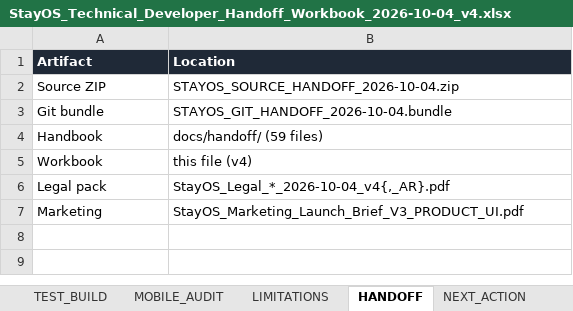
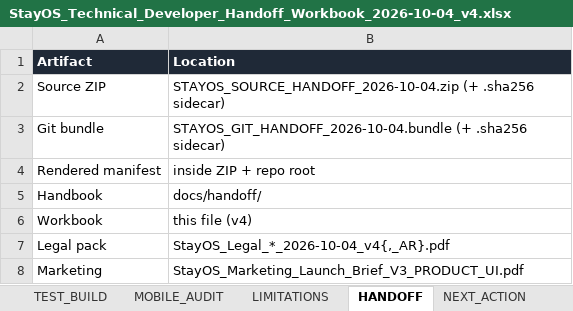
Before and after one commit to islamelbaz2010/StayOS, an Excel workbook: StayOS_Technical_Developer_Handoff_Workbook_2026-10-04_v4.xlsx, sheet HANDOFF, drawn as a sheet; values as stored, in another font and other column widths than the file's, no borders; addresses are those after the commit; the diff names each change by its address in the sheet, - before the commit and + after, or states it on an @@ line.

```diff
--- a/StayOS_Technical_Developer_Handoff_Workbook_2026-10-04_v4.xlsx (sheet HANDOFF)
+++ b/StayOS_Technical_Developer_Handoff_Workbook_2026-10-04_v4.xlsx (sheet HANDOFF)
-B2 (Location): STAYOS_SOURCE_HANDOFF_2026-10-04.zip
+B2 (Location): STAYOS_SOURCE_HANDOFF_2026-10-04.zip (+ .sha256 sidecar)
-B3 (Location): STAYOS_GIT_HANDOFF_2026-10-04.bundle
+B3 (Location): STAYOS_GIT_HANDOFF_2026-10-04.bundle (+ .sha256 sidecar)
+row 4: Rendered manifest | inside ZIP + repo root
-B5 (Location): docs/handoff/ (59 files)
+B5 (Location): docs/handoff/
```
Also changed, not shown: sheet SECURITY, sheet OVERVIEW, sheet DEPLOYMENT, sheet LIMITATIONS, sheet MOBILE_AUDIT, sheet NEXT_ACTION, 3 more sheets, 21 other files.
